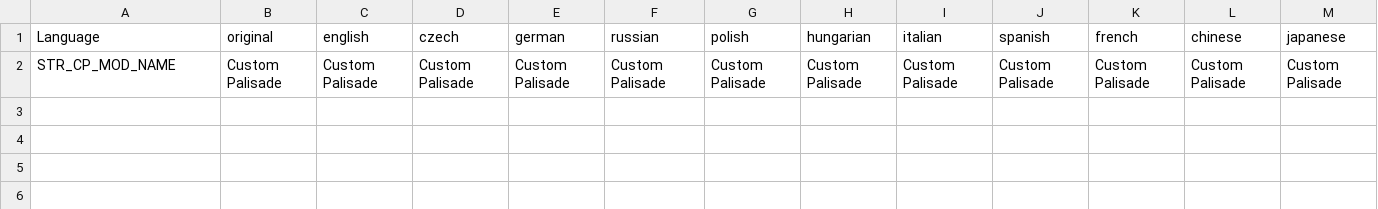
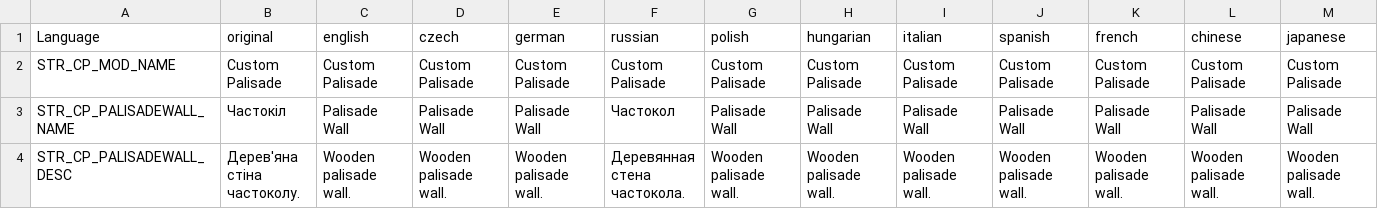
Before and after one commit to Dimalevig/New-Object, a CSV file: DayZ-CustomPalisade/CustomPalisade/stringtable.csv, drawn as a sheet; only a part is shown; rows hold the shown columns only; the diff names each change by its address in the sheet, - before the commit and + after, or states it on an @@ line.

```diff
--- a/DayZ-CustomPalisade/CustomPalisade/stringtable.csv
+++ b/DayZ-CustomPalisade/CustomPalisade/stringtable.csv
+row 3: STR_CP_PALISADEWALL_NAME | Частокіл | Palisade Wall | Palisade Wall | Palisade Wall | Частокол | Palisade Wall | Palisade Wall | Palisade Wall | Palisade Wall | Palisade Wall | Palisade Wall | Palisade Wall
+row 4: STR_CP_PALISADEWALL_DESC | Дерев'яна стіна частоколу. | Wooden palisade wall. | Wooden palisade wall. | Wooden palisade wall. | Деревянная стена частокола. | Wooden palisade wall. | Wooden palisade wall. | Wooden palisade wall. | Wooden palisade wall. | Wooden palisade wall. | Wooden palisade wall. | Wooden palisade wall.
```
Also changed, not shown: 8 other files.
